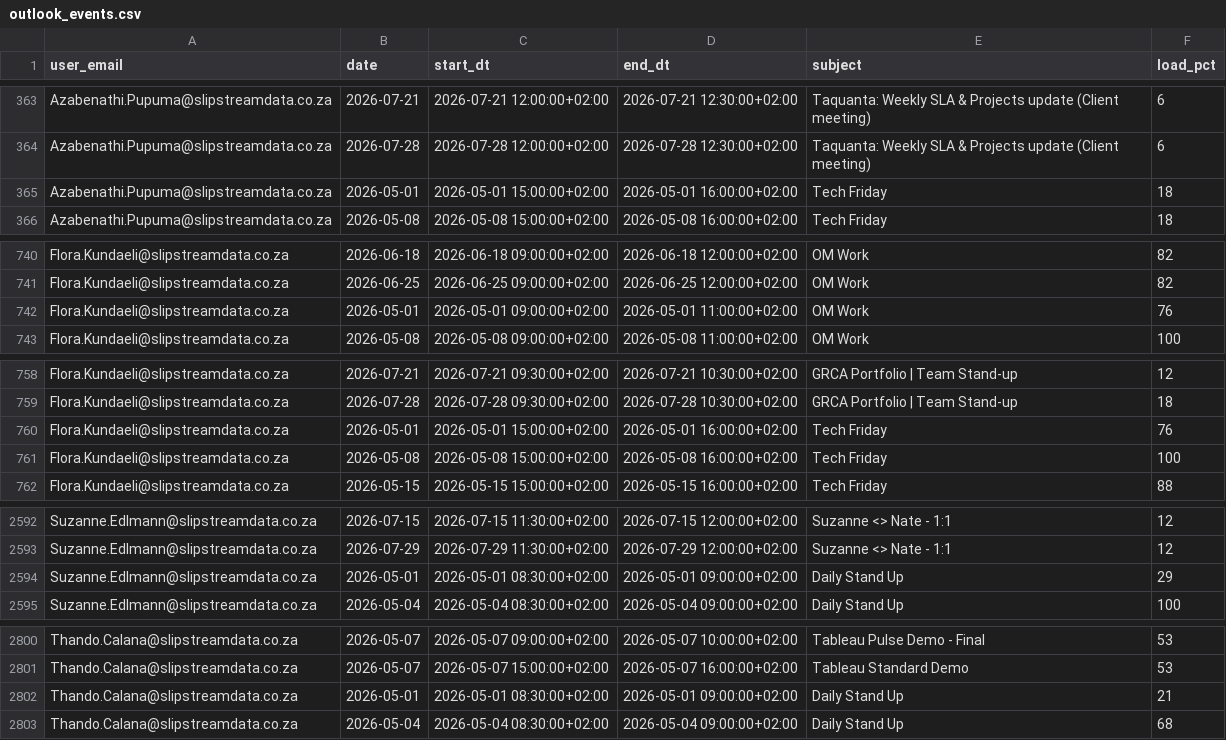
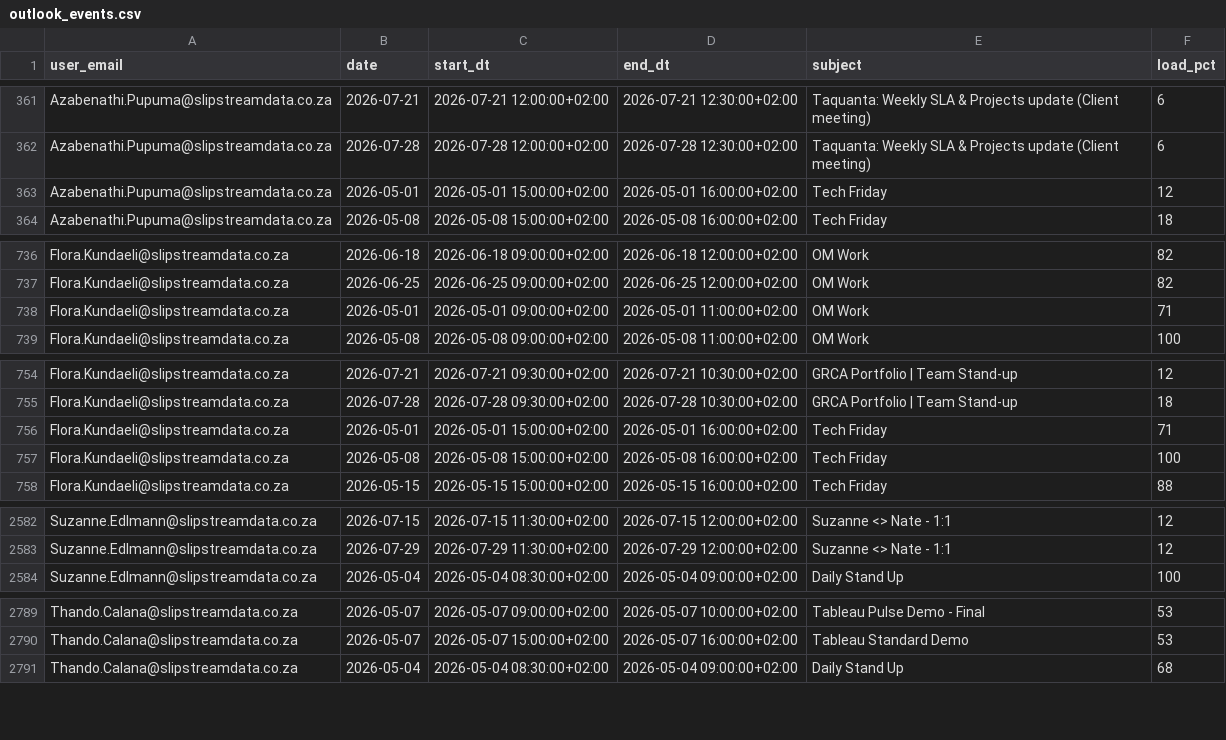
Before and after one commit to ThandoCalana/resource_scheduling, a CSV file: Schedule/outlook_events.csv, drawn as a sheet; only a part is shown, gaps mark what is left out; the diff covers the shown part only.

```diff
--- a/Schedule/outlook_events.csv
+++ b/Schedule/outlook_events.csv
@@ -364,3 +362,3 @@ Azabenathi.Pupuma@slipstreamdata.co.za,2026-07-21,2026-07-21 12:00:00+02:00,2026
 Azabenathi.Pupuma@slipstreamdata.co.za,2026-07-28,2026-07-28 12:00:00+02:00,2026-07-28 12:30:00+02:00,Taquanta: Weekly SLA & Projects update (Client meeting),6
-Azabenathi.Pupuma@slipstreamdata.co.za,2026-05-01,2026-05-01 15:00:00+02:00,2026-05-01 16:00:00+02:00,Tech Friday,18
+Azabenathi.Pupuma@slipstreamdata.co.za,2026-05-01,2026-05-01 15:00:00+02:00,2026-05-01 16:00:00+02:00,Tech Friday,12
 Azabenathi.Pupuma@slipstreamdata.co.za,2026-05-08,2026-05-08 15:00:00+02:00,2026-05-08 16:00:00+02:00,Tech Friday,18
@@ -741,3 +737,3 @@ Flora.Kundaeli@slipstreamdata.co.za,2026-06-18,2026-06-18 09:00:00+02:00,2026-06
 Flora.Kundaeli@slipstreamdata.co.za,2026-06-25,2026-06-25 09:00:00+02:00,2026-06-25 12:00:00+02:00,OM Work,82
-Flora.Kundaeli@slipstreamdata.co.za,2026-05-01,2026-05-01 09:00:00+02:00,2026-05-01 11:00:00+02:00,OM Work,76
+Flora.Kundaeli@slipstreamdata.co.za,2026-05-01,2026-05-01 09:00:00+02:00,2026-05-01 11:00:00+02:00,OM Work,71
 Flora.Kundaeli@slipstreamdata.co.za,2026-05-08,2026-05-08 09:00:00+02:00,2026-05-08 11:00:00+02:00,OM Work,100
@@ -759,3 +755,3 @@ Flora.Kundaeli@slipstreamdata.co.za,2026-07-21,2026-07-21 09:30:00+02:00,2026-07
 Flora.Kundaeli@slipstreamdata.co.za,2026-07-28,2026-07-28 09:30:00+02:00,2026-07-28 10:30:00+02:00,GRCA Portfolio | Team Stand-up,18
-Flora.Kundaeli@slipstreamdata.co.za,2026-05-01,2026-05-01 15:00:00+02:00,2026-05-01 16:00:00+02:00,Tech Friday,76
+Flora.Kundaeli@slipstreamdata.co.za,2026-05-01,2026-05-01 15:00:00+02:00,2026-05-01 16:00:00+02:00,Tech Friday,71
 Flora.Kundaeli@slipstreamdata.co.za,2026-05-08,2026-05-08 15:00:00+02:00,2026-05-08 16:00:00+02:00,Tech Friday,100
@@ -2593,3 +2583,2 @@ Suzanne.Edlmann@slipstreamdata.co.za,2026-07-15,2026-07-15 11:30:00+02:00,2026-0
 Suzanne.Edlmann@slipstreamdata.co.za,2026-07-29,2026-07-29 11:30:00+02:00,2026-07-29 12:00:00+02:00,Suzanne <> Nate - 1:1,12
-Suzanne.Edlmann@slipstreamdata.co.za,2026-05-01,2026-05-01 08:30:00+02:00,2026-05-01 09:00:00+02:00,Daily Stand Up,29
 Suzanne.Edlmann@slipstreamdata.co.za,2026-05-04,2026-05-04 08:30:00+02:00,2026-05-04 09:00:00+02:00,Daily Stand Up,100
@@ -2801,3 +2790,2 @@ Thando.Calana@slipstreamdata.co.za,2026-05-07,2026-05-07 09:00:00+02:00,2026-05-
 Thando.Calana@slipstreamdata.co.za,2026-05-07,2026-05-07 15:00:00+02:00,2026-05-07 16:00:00+02:00,Tableau Standard Demo,53
-Thando.Calana@slipstreamdata.co.za,2026-05-01,2026-05-01 08:30:00+02:00,2026-05-01 09:00:00+02:00,Daily Stand Up,21
 Thando.Calana@slipstreamdata.co.za,2026-05-04,2026-05-04 08:30:00+02:00,2026-05-04 09:00:00+02:00,Daily Stand Up,68
```
Also changed, not shown: 10 removed rows and 19 edited cells elsewhere in this file.
